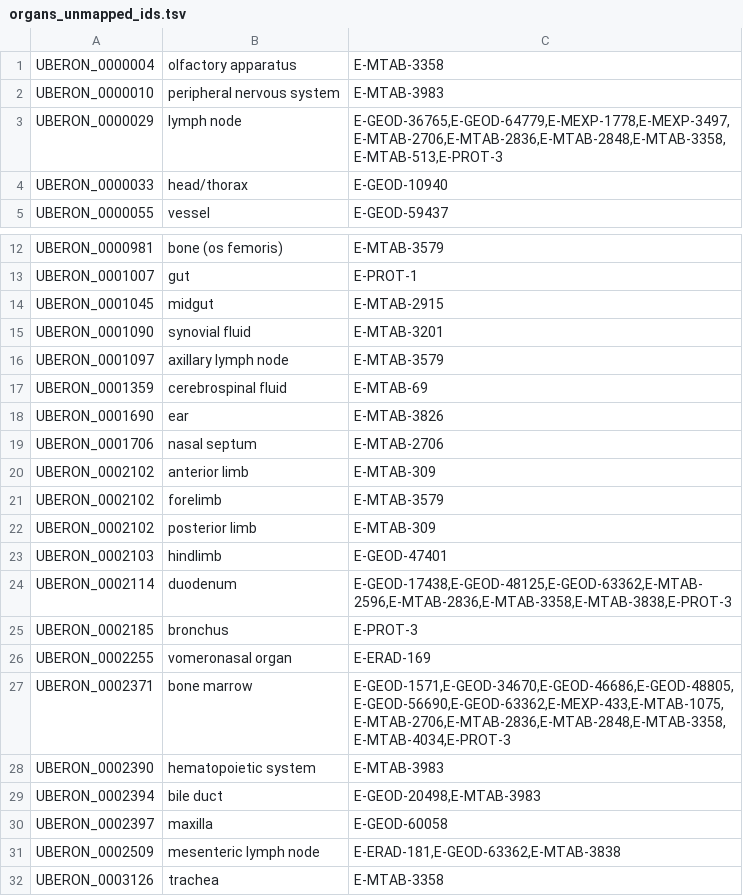
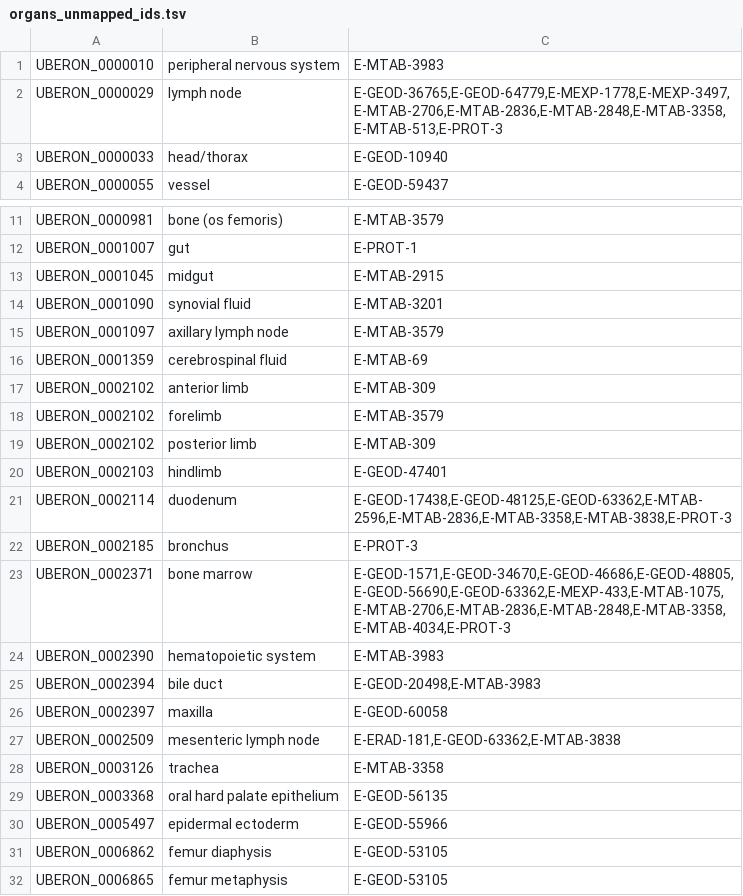
Before and after one commit to ebi-gene-expression-group/anatomical-systems-mapping, a TSV file: out/curation/organs_unmapped_ids.tsv, drawn as a sheet; only a part is shown, gaps mark what is left out; the shorter side is filled out with more unchanged rows; the diff names each change by its address in the sheet, - before the commit and + after, or states it on an @@ line.

```diff
--- a/out/curation/organs_unmapped_ids.tsv
+++ b/out/curation/organs_unmapped_ids.tsv
-row 1: UBERON_0000004 | olfactory apparatus | E-MTAB-3358
-row 18: UBERON_0001690 | ear | E-MTAB-3826
-row 19: UBERON_0001706 | nasal septum | E-MTAB-2706
-row 26: UBERON_0002255 | vomeronasal organ | E-ERAD-169
```
Also changed, not shown: curated/organs/ids.tsv, 1 other file.
